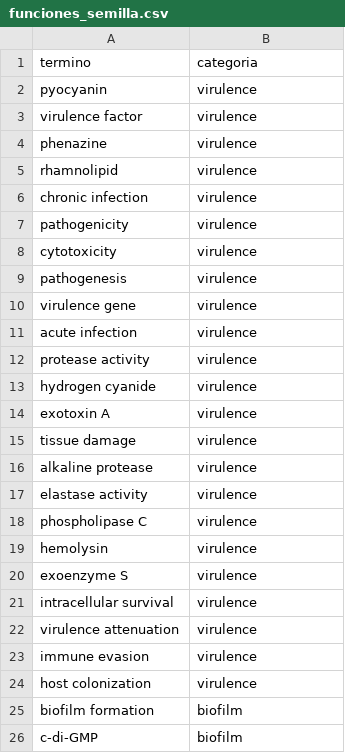
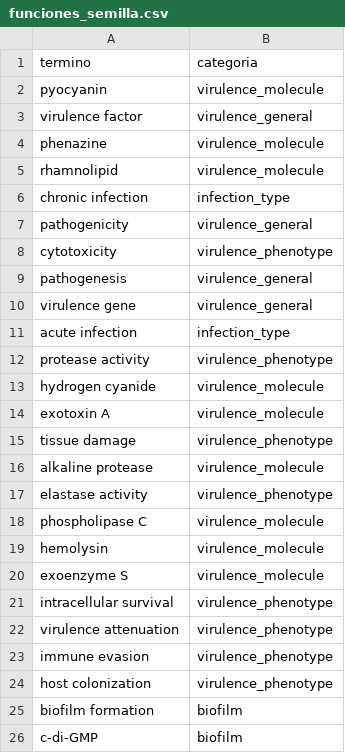
Before and after one commit to MonkeyDMemo/download_abstract_pdf, a CSV file: grn_bronce/recursos/funciones_semilla.csv, drawn as a sheet; only a part is shown; the diff covers the shown part only.

```diff
--- a/grn_bronce/recursos/funciones_semilla.csv
+++ b/grn_bronce/recursos/funciones_semilla.csv
@@ -1,25 +1,25 @@
 termino,categoria
-pyocyanin,virulence
-virulence factor,virulence
-phenazine,virulence
-rhamnolipid,virulence
-chronic infection,virulence
-pathogenicity,virulence
-cytotoxicity,virulence
-pathogenesis,virulence
-virulence gene,virulence
-acute infection,virulence
-protease activity,virulence
-hydrogen cyanide,virulence
-exotoxin A,virulence
-tissue damage,virulence
-alkaline protease,virulence
-elastase activity,virulence
-phospholipase C,virulence
-hemolysin,virulence
-exoenzyme S,virulence
-intracellular survival,virulence
-virulence attenuation,virulence
-immune evasion,virulence
-host colonization,virulence
+pyocyanin,virulence_molecule
+virulence factor,virulence_general
+phenazine,virulence_molecule
+rhamnolipid,virulence_molecule
+chronic infection,infection_type
+pathogenicity,virulence_general
+cytotoxicity,virulence_phenotype
+pathogenesis,virulence_general
+virulence gene,virulence_general
+acute infection,infection_type
+protease activity,virulence_phenotype
+hydrogen cyanide,virulence_molecule
+exotoxin A,virulence_molecule
+tissue damage,virulence_phenotype
+alkaline protease,virulence_molecule
+elastase activity,virulence_phenotype
+phospholipase C,virulence_molecule
+hemolysin,virulence_molecule
+exoenzyme S,virulence_molecule
+intracellular survival,virulence_phenotype
+virulence attenuation,virulence_phenotype
+immune evasion,virulence_phenotype
+host colonization,virulence_phenotype
 biofilm formation,biofilm
```
Also changed, not shown: 36 added rows elsewhere in this file, 5 other files.
